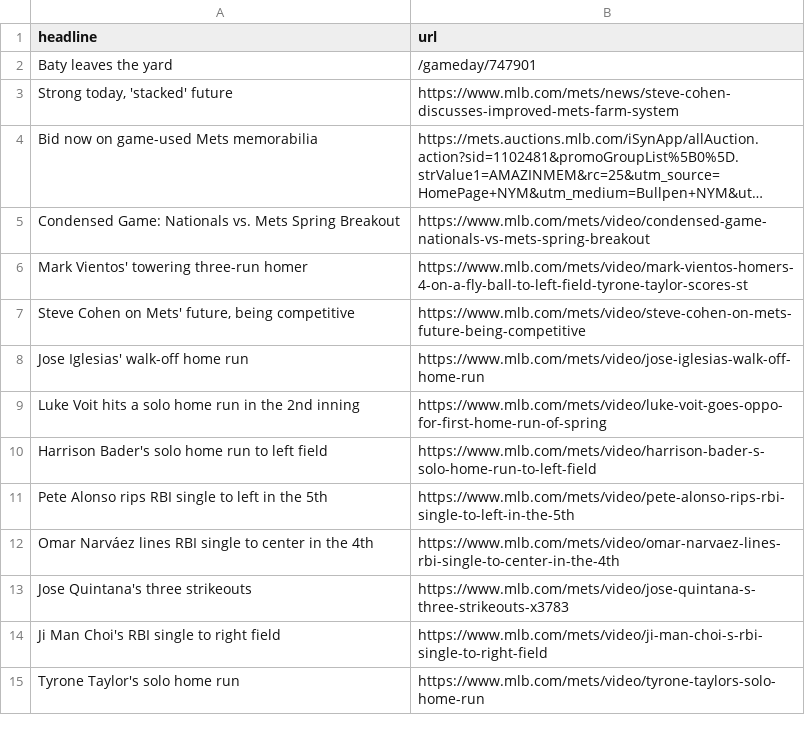
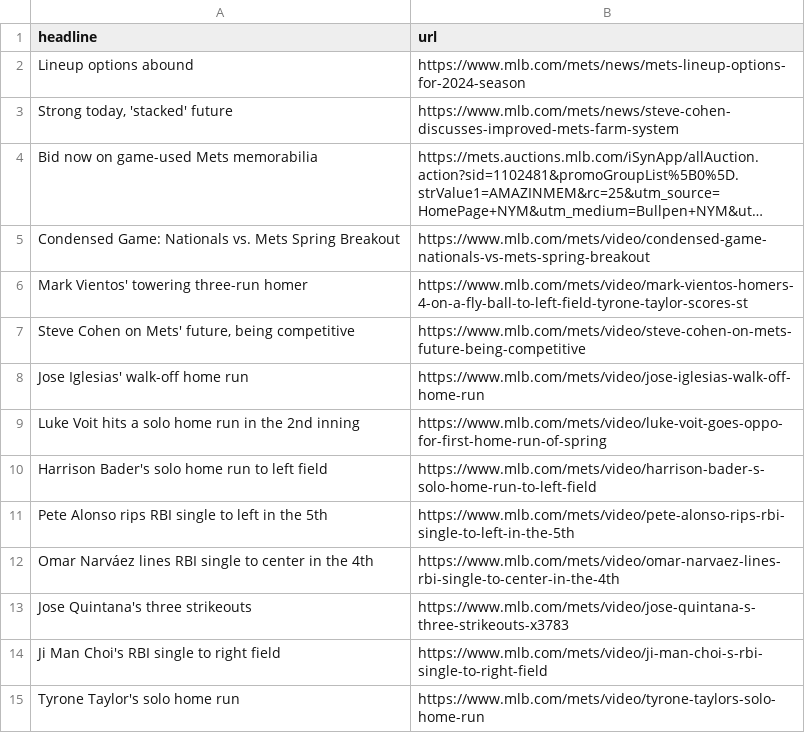
Before and after one commit to atd124/autoscraper-history-main, a CSV file: mets-headlines.csv, drawn as a sheet; long unchanged cells end in ….

```diff
--- a/mets-headlines.csv
+++ b/mets-headlines.csv
@@ -1,3 +1,3 @@
 headline,url
-Baty leaves the yard,/gameday/747901
+Lineup options abound,https://www.mlb.com/mets/news/mets-lineup-options-for-2024-season
 "Strong today, 'stacked' future",https://www.mlb.com/mets/news/steve-cohen-discusses-improved-mets-farm-system
```
